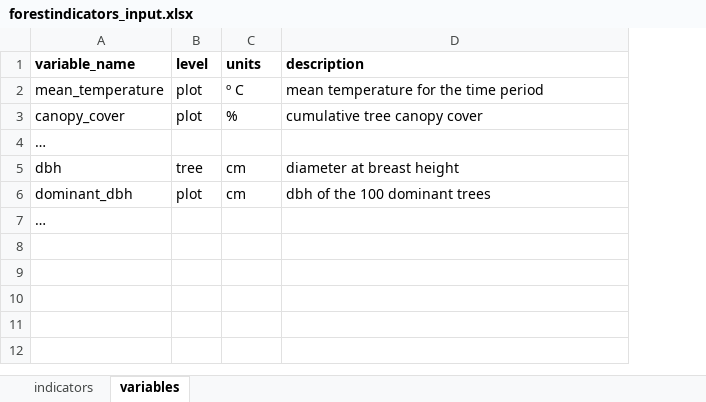
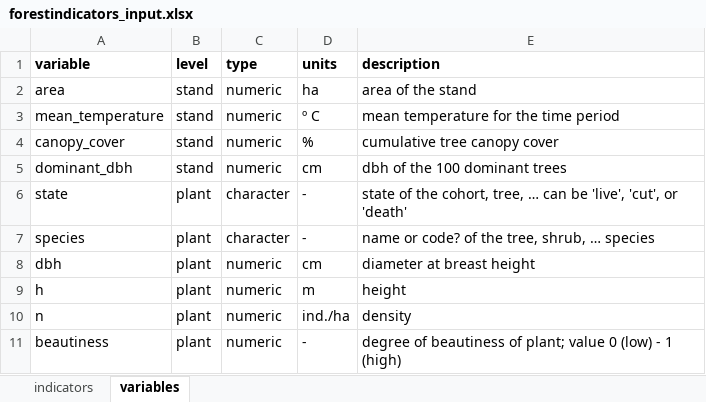
Before and after one commit to emf-creaf/forestindicators, an Excel workbook: data-raw/forestindicators_input.xlsx, sheet variables, drawn as a sheet; values as stored, in another font and other column widths than the file's, no borders; removed rows and columns are numbered as before the commit, all else as after; the diff names each change by its address in the sheet, - before the commit and + after, or states it on an @@ line.

```diff
--- a/data-raw/forestindicators_input.xlsx (sheet variables)
+++ b/data-raw/forestindicators_input.xlsx (sheet variables)
+column C (type), rows 3-5: all numeric
-A1: variable_name
+A1: variable
+row 2: area | stand | numeric | ha | area of the stand
-B3:B4 (level): plot
+B3:B4 (level): stand
-row 4: …
-row 5: dbh | tree | cm | diameter at breast height
-B5 (level): plot
+B5 (level): stand
-row 7: …
+row 6: state | plant | character | - | state of the cohort, tree, … can be 'live', 'cut', or 'death'
+row 7: species | plant | character | - | name or code? of the tree, shrub, … species
+row 8: dbh | plant | numeric | cm | diameter at breast height
+row 9: h | plant | numeric | m | height
+row 10: n | plant | numeric | ind./ha | density
+row 11: beautiness | plant | numeric | - | degree of beautiness of plant; value 0 (low) - 1 (high)
```
Also changed, not shown: sheet indicators, 3 other files.
